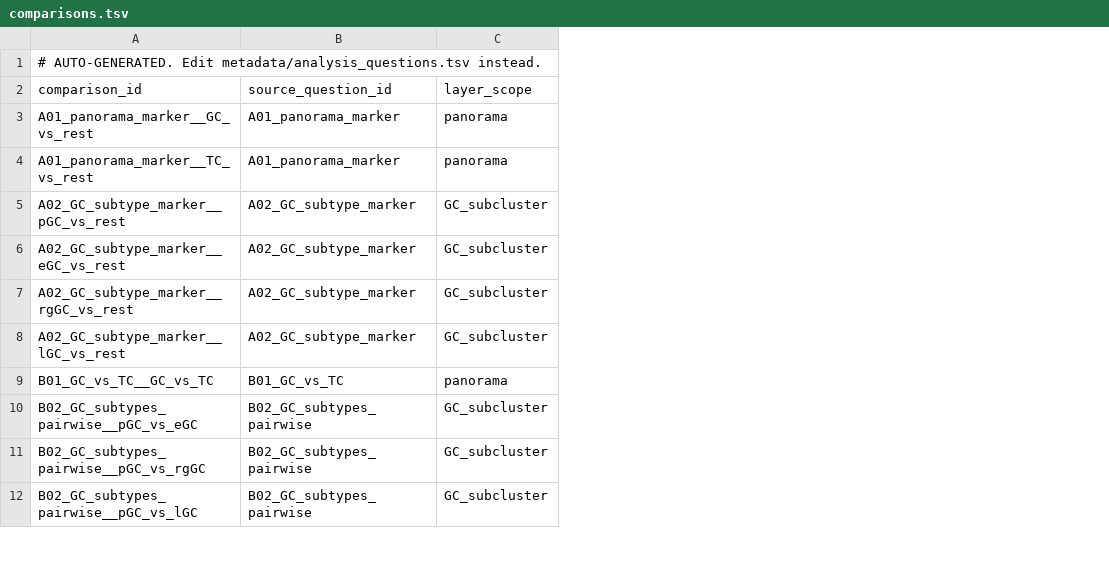
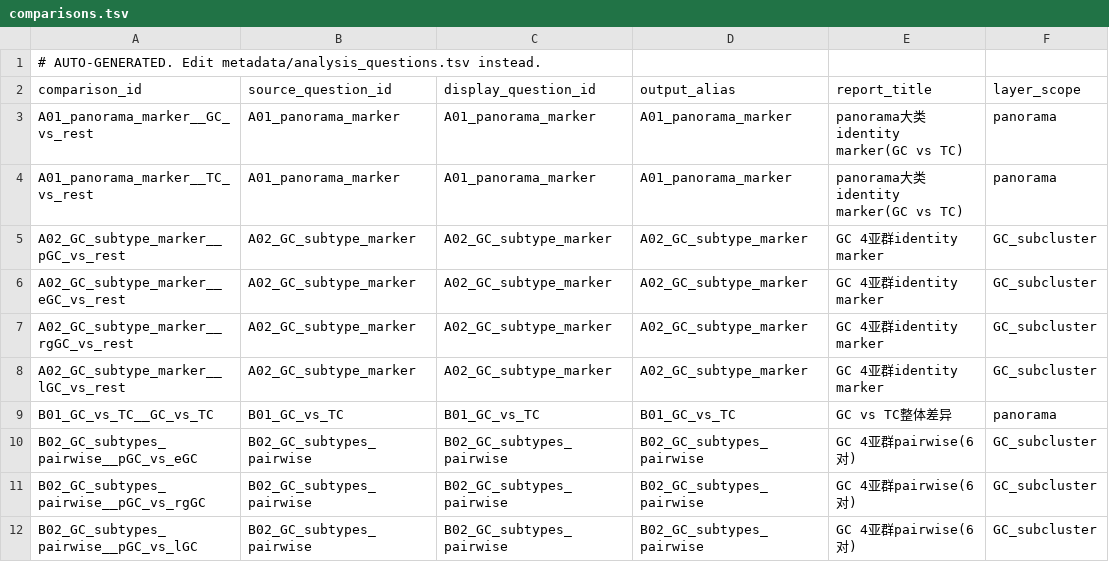
Before and after one commit to yqbxq/scRNA_pipeline_chicken_refactor, a TSV file: metadata/comparisons.tsv, drawn as a sheet; only a part is shown; the diff names each change by its address in the sheet, - before the commit and + after, or states it on an @@ line.

Commit message:
feat(05): add E03 QC composition mirror

```diff
--- a/metadata/comparisons.tsv
+++ b/metadata/comparisons.tsv
+column C (display_question_id), rows 3-12: A01_panorama_marker | A01_panorama_marker | A02_GC_subtype_marker | A02_GC_subtype_marker | A02_GC_subtype_marker | A02_GC_subtype_marker | B01_GC_vs_TC | B02_GC_subtypes_pairwise | B02_GC_subtypes_pairwise | B02_GC_subtypes_pairwise
+column D (output_alias), rows 3-12: A01_panorama_marker | A01_panorama_marker | A02_GC_subtype_marker | A02_GC_subtype_marker | A02_GC_subtype_marker | A02_GC_subtype_marker | B01_GC_vs_TC | B02_GC_subtypes_pairwise | B02_GC_subtypes_pairwise | B02_GC_subtypes_pairwise
+column E (report_title), rows 3-12: panorama大类identity marker(GC vs TC) | panorama大类identity marker(GC vs TC) | GC 4亚群identity marker | GC 4亚群identity marker | GC 4亚群identity marker | GC 4亚群identity marker | GC vs TC整体差异 | GC 4亚群pairwise(6对) | GC 4亚群pairwise(6对) | GC 4亚群pairwise(6对)
```
Also changed, not shown: metadata/analysis_questions.tsv, 8 other files.
